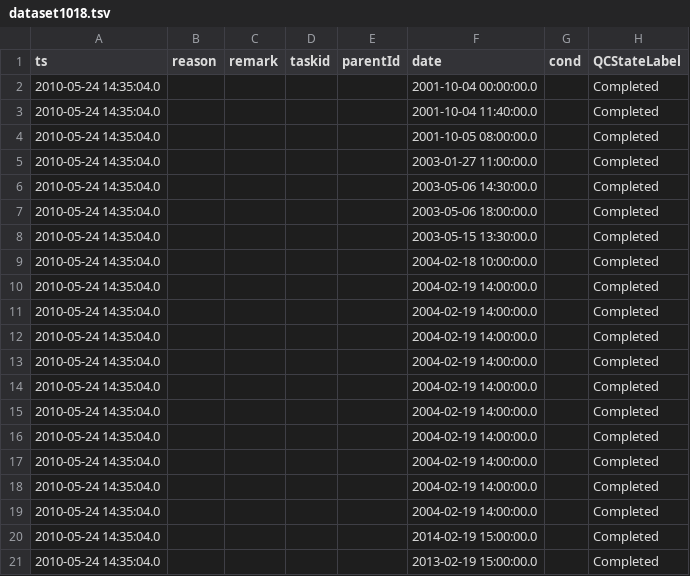
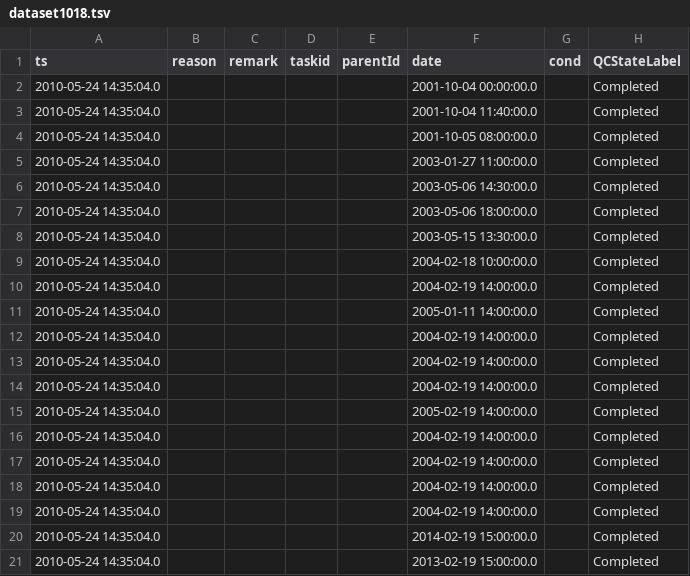
Before and after one commit to LabKey/cnprcEHRModules, a TSV file: cnprc_ehr/resources/referenceStudy/datasets/dataset1018.tsv, drawn as a sheet; only a part is shown; the diff names each change by its address in the sheet, - before the commit and + after, or states it on an @@ line.

```diff
--- a/cnprc_ehr/resources/referenceStudy/datasets/dataset1018.tsv
+++ b/cnprc_ehr/resources/referenceStudy/datasets/dataset1018.tsv
-F11 (date): 2004-02-19 14:00:00.0
+F11 (date): 2005-01-11 14:00:00.0
-F15 (date): 2004-02-19 14:00:00.0
+F15 (date): 2005-02-19 14:00:00.0
```
Also changed, not shown: 5 other files.
